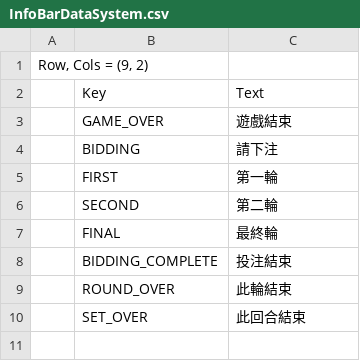
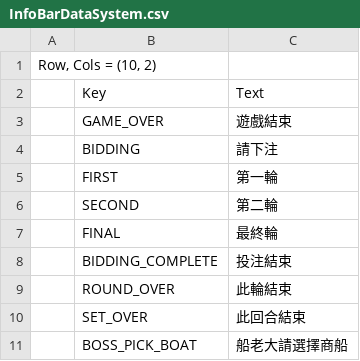
Before and after one commit to ZponGamingDev/Manila_2D, a CSV file: Assets/Resources/CSV/InfoBarDataSystem.csv, drawn as a sheet.

Commit message:
修正Gameplay
修正Gameplay
1.新增MoneyTable顯示此回合玩家的金錢變化
2.新增跳過按鈕(Pass Button)

下次目標
1.修正港口跟船墓的回饋問題
目前不管有無商船進入都會回饋給投資者金錢(放置Tracker或是紀錄Index)

```diff
--- a/Assets/Resources/CSV/InfoBarDataSystem.csv
+++ b/Assets/Resources/CSV/InfoBarDataSystem.csv
@@ -1,2 +1,2 @@
-"Row, Cols = (9, 2)",,,,,,
+"Row, Cols = (10, 2)",,,,,,
 ,Key,Text,,,,
@@ -10 +10,2 @@
 ,SET_OVER,此回合結束,,,,
+,BOSS_PICK_BOAT,船老大請選擇商船,,,,
```
Also changed, not shown: Assets/Resources/CSV/UIBaseDataSystem.csv, 20 other files.
